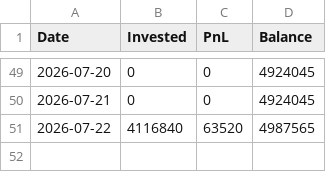
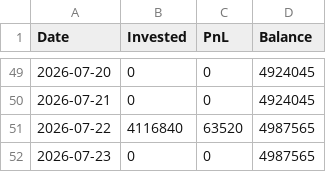
Before and after one commit to bong93/ai_stock_advisor_master, a CSV file: mock_invest_history.csv, drawn as a sheet; only a part is shown, gaps mark what is left out.

```diff
--- a/mock_invest_history.csv
+++ b/mock_invest_history.csv
@@ -51 +51,2 @@
 2026-07-22,4116840,63520,4987565
+2026-07-23,0,0,4987565
```
